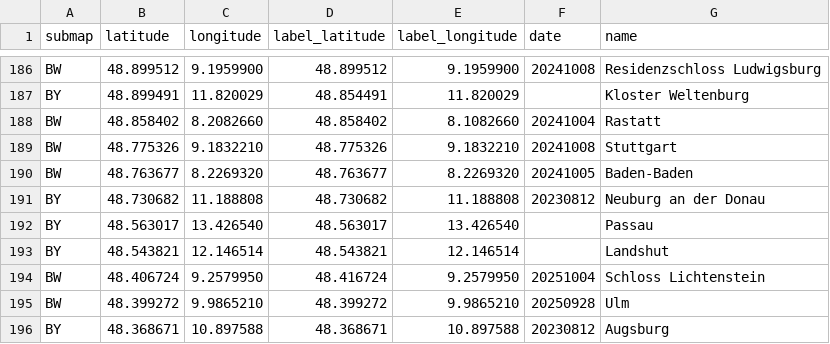
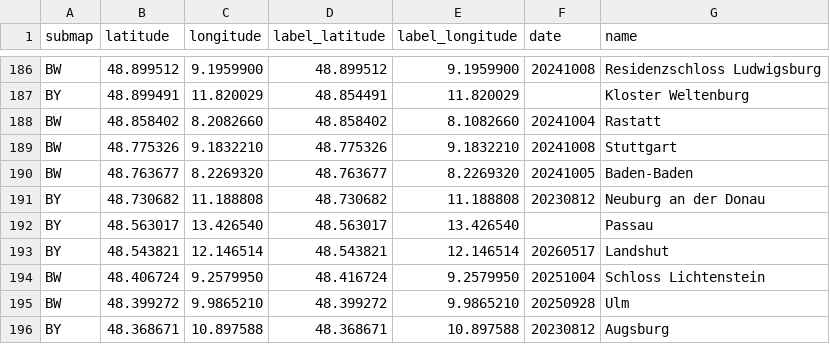
Before and after one commit to cgrundman/travel-map-visualization, a CSV file: de/locations.csv, drawn as a sheet; only a part is shown, gaps mark what is left out.

Commit message:
update locations

```diff
--- a/de/locations.csv
+++ b/de/locations.csv
@@ -192,3 +192,3 @@ BY,48.730682,11.188808,48.730682,11.188808,20230812,Neuburg an der Donau
 BY,48.563017,13.426540,48.563017,13.426540,,Passau
-BY,48.543821,12.146514,48.543821,12.146514,,Landshut
+BY,48.543821,12.146514,48.543821,12.146514,20260517,Landshut
 BW,48.406724,9.2579950,48.416724,9.2579950,20251004,Schloss Lichtenstein
```
Also changed, not shown: 4 other files.
